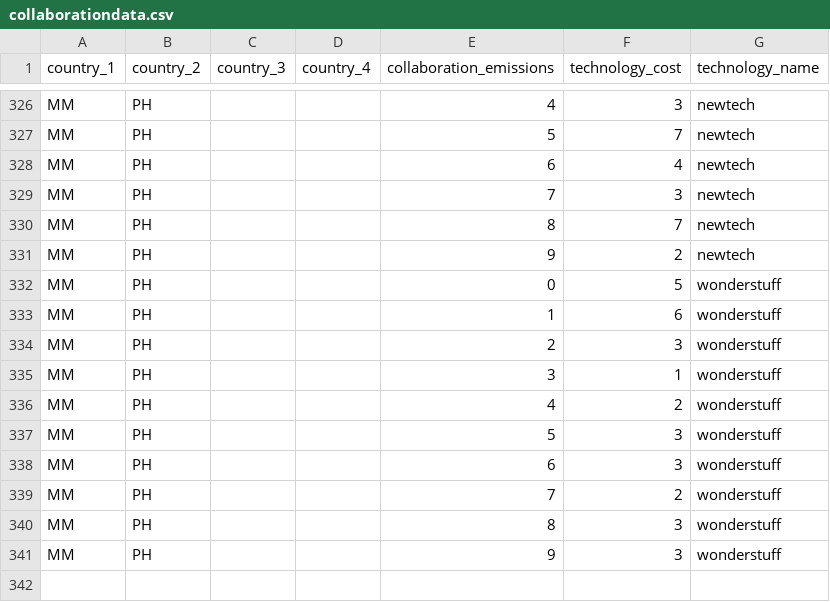
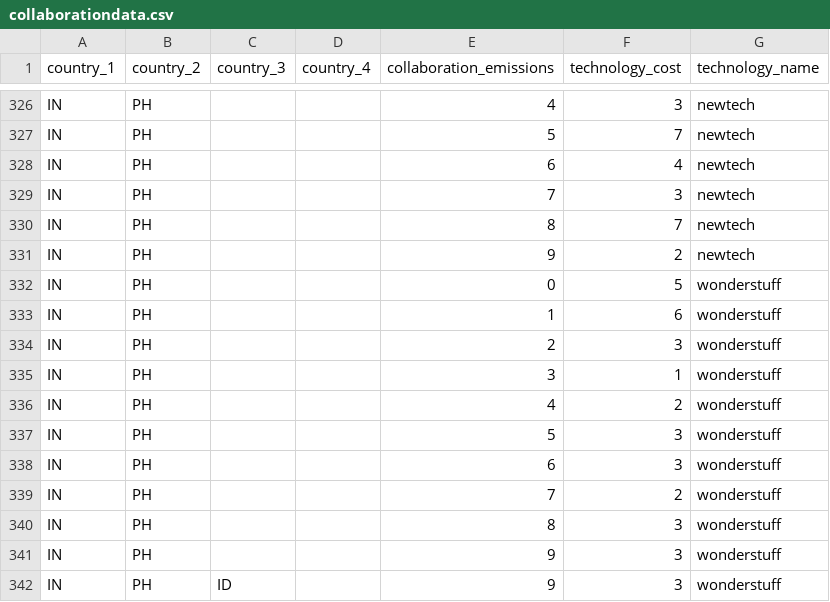
Before and after one commit to ConclusionNL/global-mitigation-potential-atlas, a CSV file: Src/Frontend/gmpa-web/script/vue/apps/home/stores/collaborationdata.csv, drawn as a sheet; only a part is shown, gaps mark what is left out; the diff covers the shown part only; the diff names each change by its address in the sheet, - before the commit and + after, or states it on an @@ line.

```diff
--- a/Src/Frontend/gmpa-web/script/vue/apps/home/stores/collaborationdata.csv
+++ b/Src/Frontend/gmpa-web/script/vue/apps/home/stores/collaborationdata.csv
-A326:A341 (country_1): MM
+A326:A341 (country_1): IN
+row 342: IN | PH | ID |  | 9 | 3 | wonderstuff
```
Also changed, not shown: 124 edited cells elsewhere in this file.
